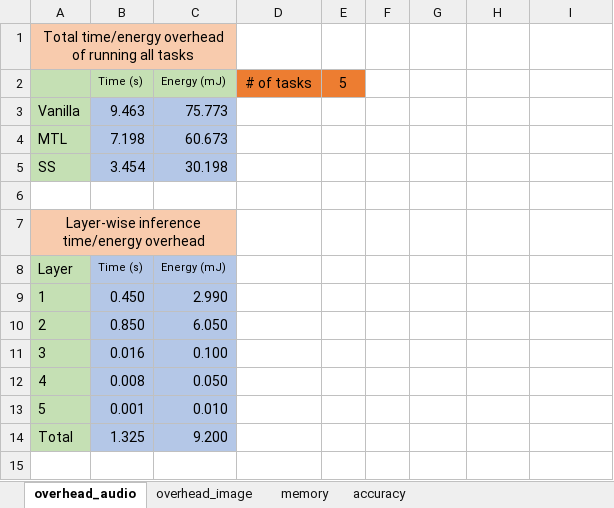
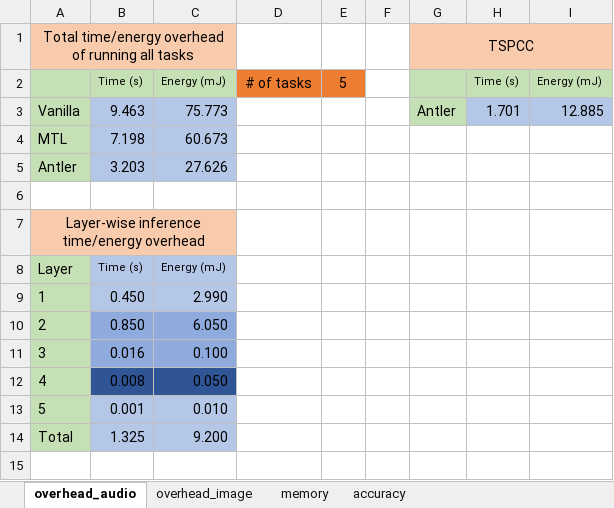
Before and after one commit to YuboLuo/smartswitch, an Excel workbook: plot/in_the_wild/comparison_wild.xlsx, sheet overhead_audio, drawn as a sheet; only a part is shown; values as stored, in another font and other column widths than the file's, no borders; removed rows and columns are numbered as before the commit, all else as after; the diff names each change by its address in the sheet, - before the commit and + after, or states it on an @@ line.

Commit message:
add TSPPC/TSPCC in the wild experiments

```diff
--- a/plot/in_the_wild/comparison_wild.xlsx (sheet overhead_audio)
+++ b/plot/in_the_wild/comparison_wild.xlsx (sheet overhead_audio)
-G1: (empty)
+G1: TSPCC
-G1:I1 fill: none
+G1:I1 fill: #F8CBAD
+G1:I1 merged
-G2:I2 fill: none
+G2:I2 fill: #C5E0B4
-H2: (empty)
+H2: Time (s)
-I2: (empty)
+I2: Energy (mJ)
-G3: (empty)
+G3: Antler
-G3 fill: none
+G3 fill: #C5E0B4
-H3: (empty)
+H3: 1.701
-H3:I3 fill: none
+H3:I3 fill: #B4C7E7
-I3: (empty)
+I3: 12.885
-row 5: SS | 3.454 | 30.198
+row 5: Antler | 3.203 | 27.626
-B10:C11 fill: #B4C7E7
+B10:C11 fill: #8FAADC
-B12:C12 fill: #B4C7E7
+B12:C12 fill: #2F5597
```
Also changed, not shown: sheet overhead_image, 5 other files.
